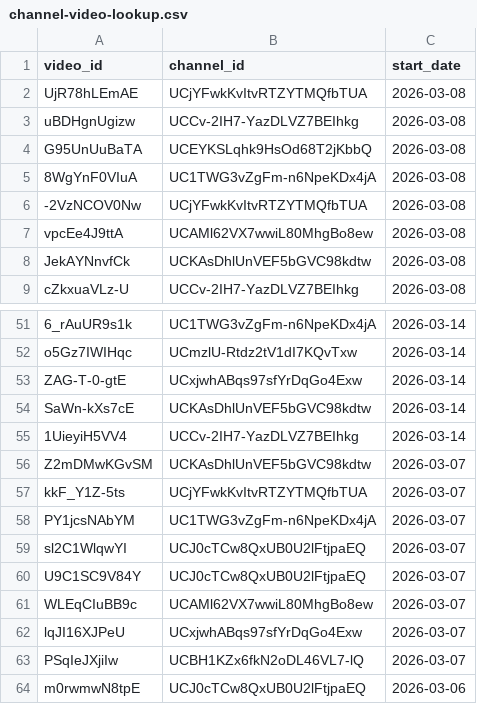
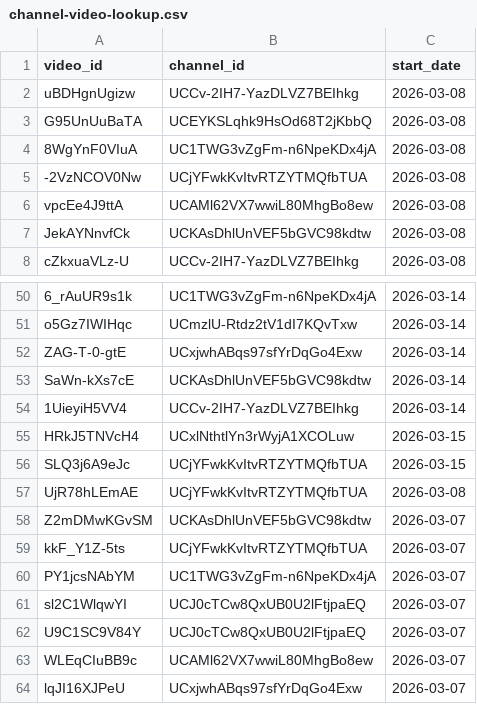
Before and after one commit to efejiroe/influencer-cv, a CSV file: data/channel-video-lookup.csv, drawn as a sheet; only a part is shown, gaps mark what is left out; the shorter side is filled out with more unchanged rows.

```diff
--- a/data/channel-video-lookup.csv
+++ b/data/channel-video-lookup.csv
@@ -1,3 +1,2 @@
 "video_id","channel_id","start_date"
-"UjR78hLEmAE","UCjYFwkKvItvRTZYTMQfbTUA",2026-03-08
 "uBDHgnUgizw","UCCv-2IH7-YazDLVZ7BEIhkg",2026-03-08
@@ -55,2 +54,5 @@
 "1UieyiH5VV4","UCCv-2IH7-YazDLVZ7BEIhkg",2026-03-14
+"HRkJ5TNVcH4","UCxlNthtlYn3rWyjA1XCOLuw",2026-03-15
+"SLQ3j6A9eJc","UCjYFwkKvItvRTZYTMQfbTUA",2026-03-15
+"UjR78hLEmAE","UCjYFwkKvItvRTZYTMQfbTUA",2026-03-08
 "Z2mDMwKGvSM","UCKAsDhlUnVEF5bGVC98kdtw",2026-03-07
```
Also changed, not shown: data/active_tracking.csv, data/tracking_data.csv, 1 other file.
